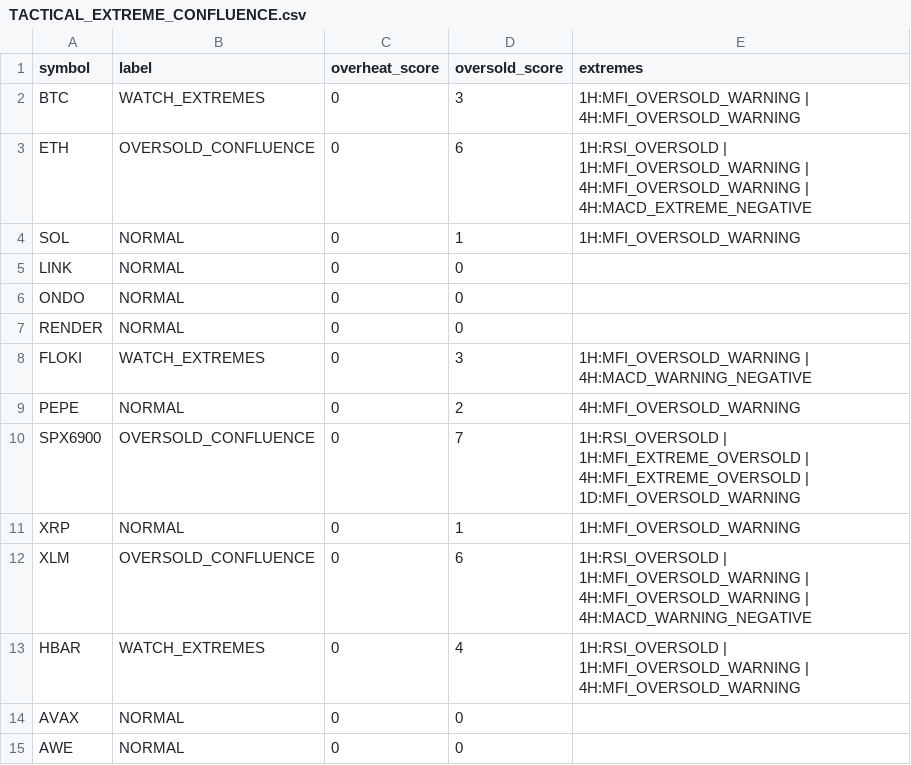
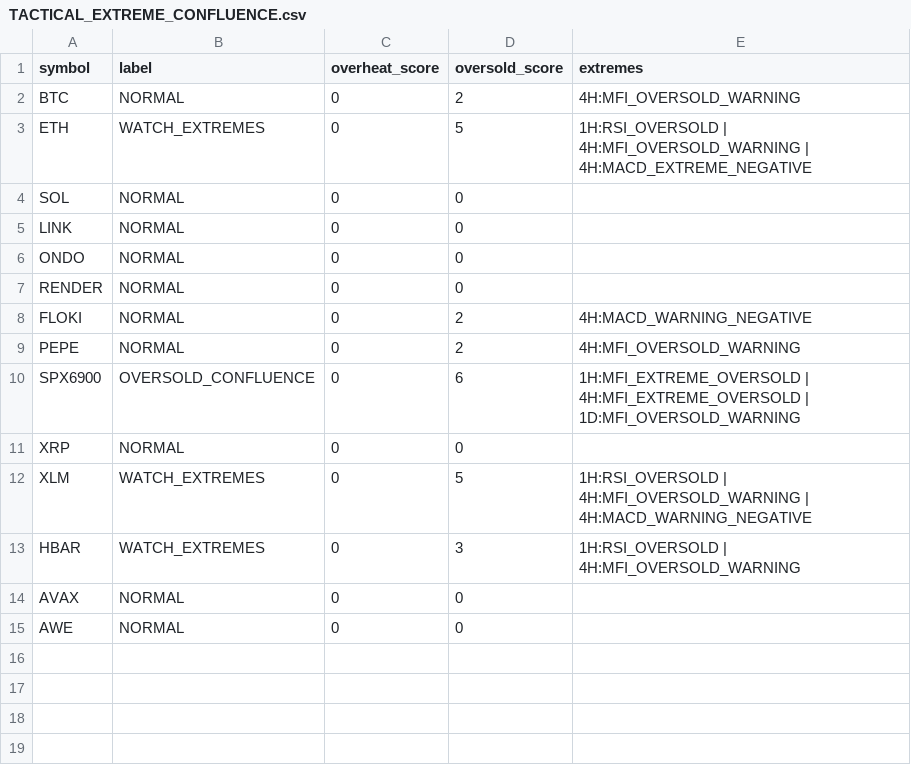
Before and after one commit to PawelKaminski12/TEST-LAB-V8, a CSV file: tactical_engine/TACTICAL_EXTREME_CONFLUENCE.csv, drawn as a sheet.

```diff
--- a/tactical_engine/TACTICAL_EXTREME_CONFLUENCE.csv
+++ b/tactical_engine/TACTICAL_EXTREME_CONFLUENCE.csv
@@ -1,5 +1,5 @@
 symbol,label,overheat_score,oversold_score,extremes
-BTC,WATCH_EXTREMES,0,3,1H:MFI_OVERSOLD_WARNING | 4H:MFI_OVERSOLD_WARNING
-ETH,OVERSOLD_CONFLUENCE,0,6,1H:RSI_OVERSOLD | 1H:MFI_OVERSOLD_WARNING | 4H:MFI_OVERSOLD_WARNING | 4H:MACD_EXTREME_NEGATIVE
-SOL,NORMAL,0,1,1H:MFI_OVERSOLD_WARNING
+BTC,NORMAL,0,2,4H:MFI_OVERSOLD_WARNING
+ETH,WATCH_EXTREMES,0,5,1H:RSI_OVERSOLD | 4H:MFI_OVERSOLD_WARNING | 4H:MACD_EXTREME_NEGATIVE
+SOL,NORMAL,0,0,
 LINK,NORMAL,0,0,
@@ -7,8 +7,8 @@ ONDO,NORMAL,0,0,
 RENDER,NORMAL,0,0,
-FLOKI,WATCH_EXTREMES,0,3,1H:MFI_OVERSOLD_WARNING | 4H:MACD_WARNING_NEGATIVE
+FLOKI,NORMAL,0,2,4H:MACD_WARNING_NEGATIVE
 PEPE,NORMAL,0,2,4H:MFI_OVERSOLD_WARNING
-SPX6900,OVERSOLD_CONFLUENCE,0,7,1H:RSI_OVERSOLD | 1H:MFI_EXTREME_OVERSOLD | 4H:MFI_EXTREME_OVERSOLD | 1D:MFI_OVERSOLD_WARNING
-XRP,NORMAL,0,1,1H:MFI_OVERSOLD_WARNING
-XLM,OVERSOLD_CONFLUENCE,0,6,1H:RSI_OVERSOLD | 1H:MFI_OVERSOLD_WARNING | 4H:MFI_OVERSOLD_WARNING | 4H:MACD_WARNING_NEGATIVE
-HBAR,WATCH_EXTREMES,0,4,1H:RSI_OVERSOLD | 1H:MFI_OVERSOLD_WARNING | 4H:MFI_OVERSOLD_WARNING
+SPX6900,OVERSOLD_CONFLUENCE,0,6,1H:MFI_EXTREME_OVERSOLD | 4H:MFI_EXTREME_OVERSOLD | 1D:MFI_OVERSOLD_WARNING
+XRP,NORMAL,0,0,
+XLM,WATCH_EXTREMES,0,5,1H:RSI_OVERSOLD | 4H:MFI_OVERSOLD_WARNING | 4H:MACD_WARNING_NEGATIVE
+HBAR,WATCH_EXTREMES,0,3,1H:RSI_OVERSOLD | 4H:MFI_OVERSOLD_WARNING
 AVAX,NORMAL,0,0,
```
Also changed, not shown: tactical_engine/AVAXUSDT_1H.csv, tactical_engine/RENDERUSDT_1H.csv, 16 other files.
